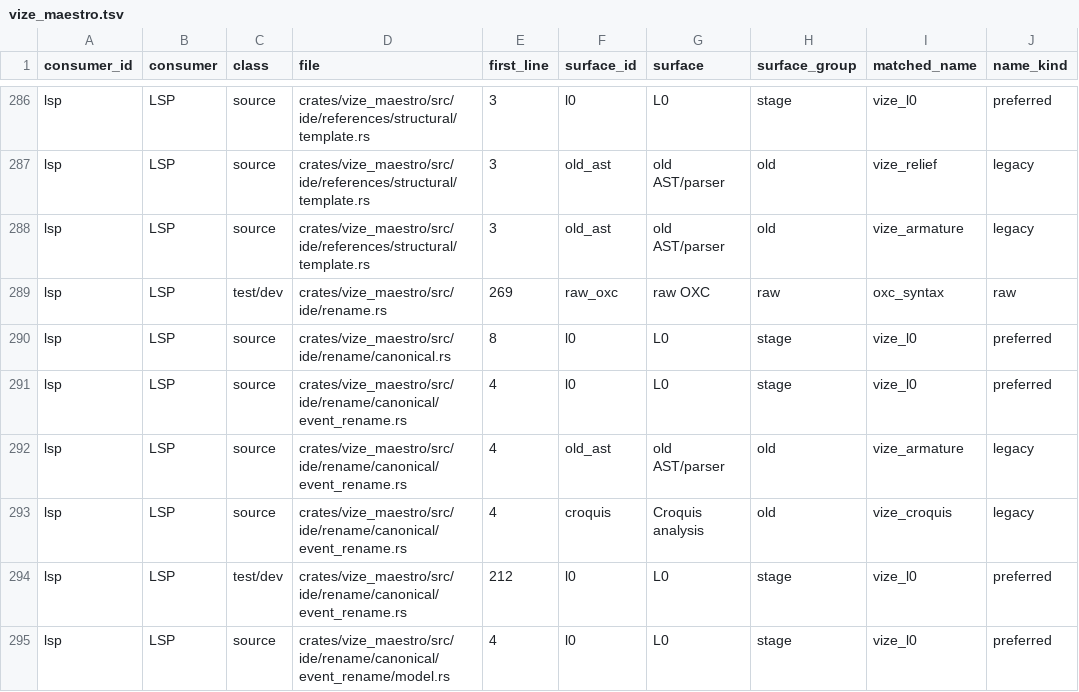
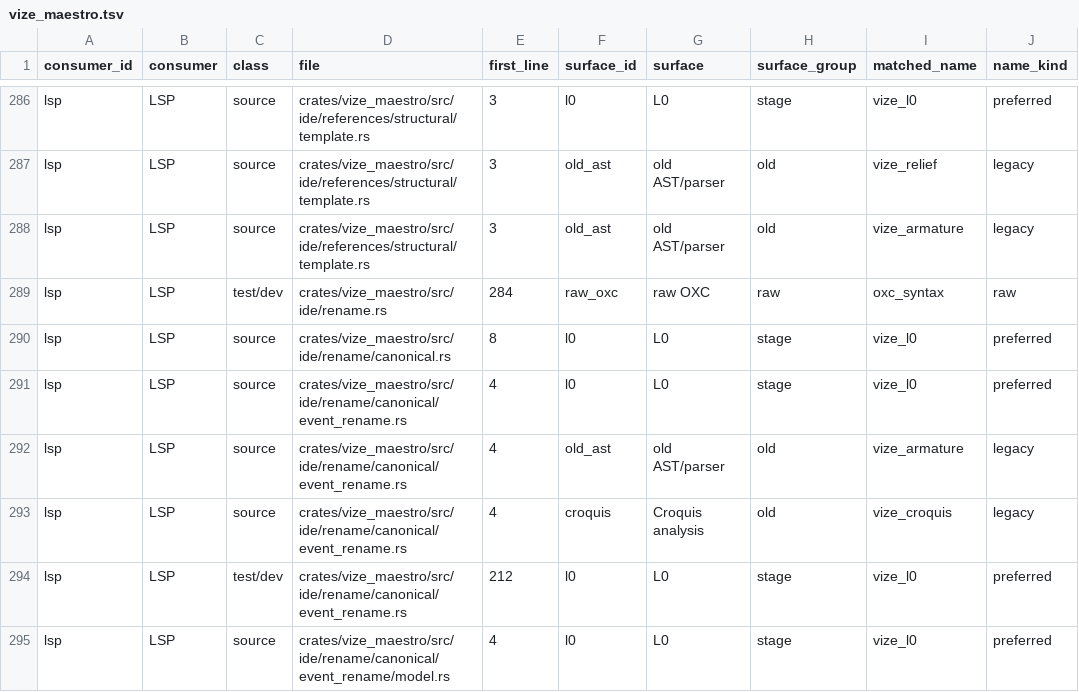
Before and after one commit to Hebilicious/vize, a TSV file: docs/davinci/plan/consumer-migration-surfaces/lsp/vize_maestro.tsv, drawn as a sheet; only a part is shown, gaps mark what is left out; the diff names each change by its address in the sheet, - before the commit and + after, or states it on an @@ line.

```diff
--- a/docs/davinci/plan/consumer-migration-surfaces/lsp/vize_maestro.tsv
+++ b/docs/davinci/plan/consumer-migration-surfaces/lsp/vize_maestro.tsv
-E289 (first_line): 269
+E289 (first_line): 284
```
Also changed, not shown: 21 other files.
